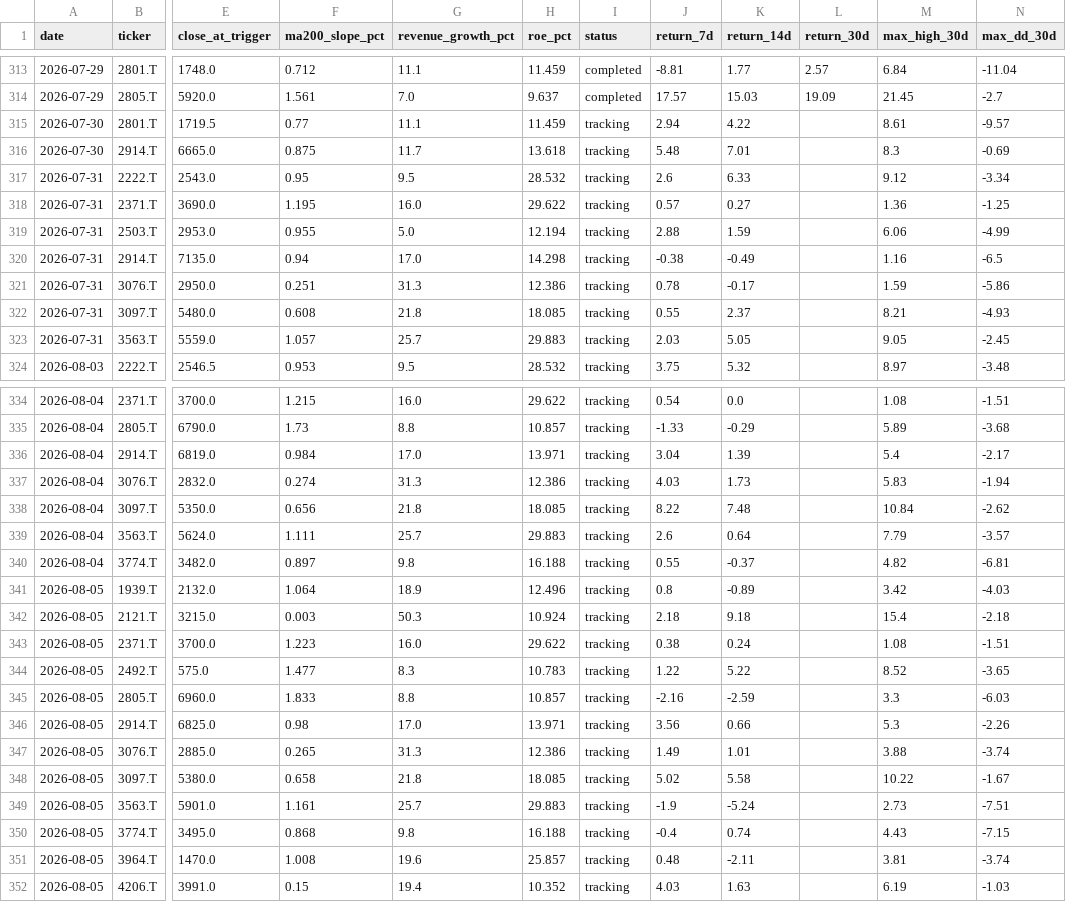
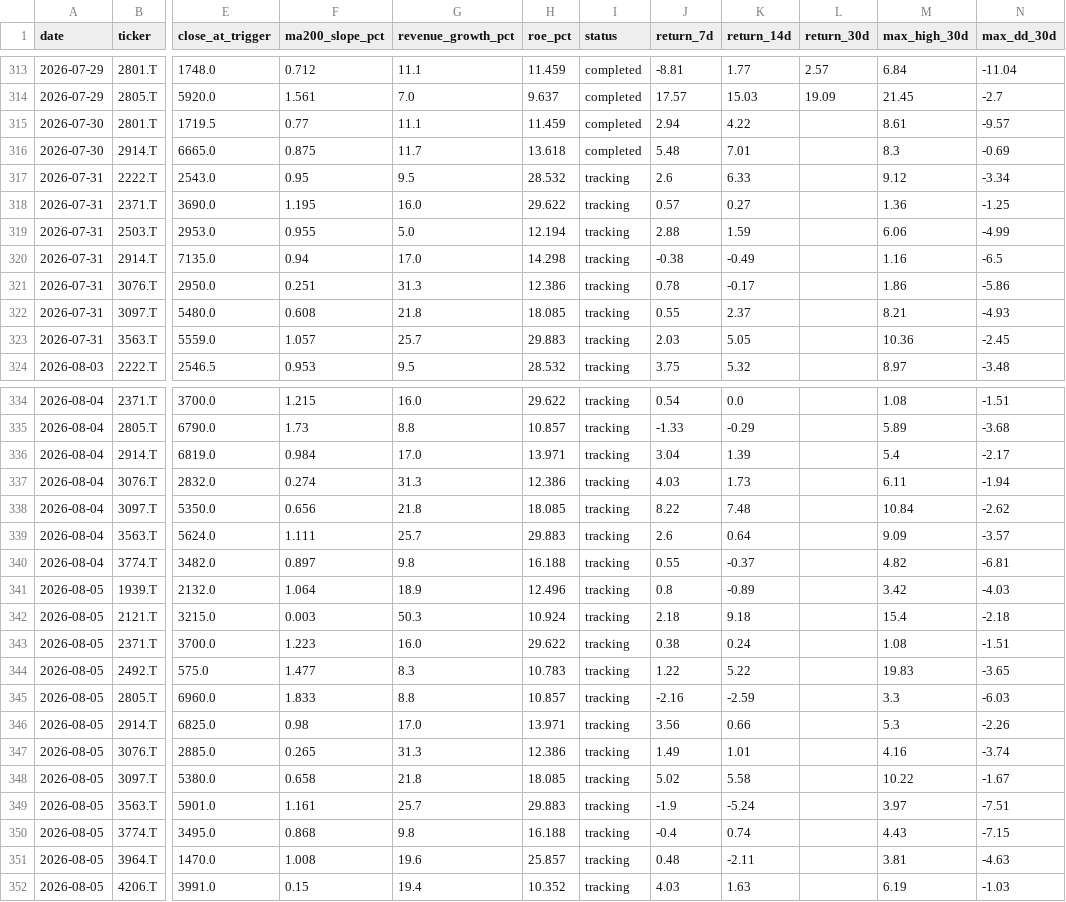
Before and after one commit to naoyann3/long-term-screener, a CSV file: results/candidate_history.csv, drawn as a sheet; only a part is shown, gaps mark what is left out; the diff covers the shown part only; the diff names each change by its address in the sheet, - before the commit and + after, or states it on an @@ line.

```diff
--- a/results/candidate_history.csv
+++ b/results/candidate_history.csv
-I315:I316 (status): tracking
+I315:I316 (status): completed
-M321 (max_high_30d): 1.59
+M321 (max_high_30d): 1.86
-M323 (max_high_30d): 9.05
+M323 (max_high_30d): 10.36
-M337 (max_high_30d): 5.83
+M337 (max_high_30d): 6.11
-M339 (max_high_30d): 7.79
+M339 (max_high_30d): 9.09
-M344 (max_high_30d): 8.52
+M344 (max_high_30d): 19.83
-M347 (max_high_30d): 3.88
+M347 (max_high_30d): 4.16
-M349 (max_high_30d): 2.73
+M349 (max_high_30d): 3.97
-N351 (max_dd_30d): -3.74
+N351 (max_dd_30d): -4.63
```
Also changed, not shown: 1 edited cell elsewhere in this file, 1 other file.
